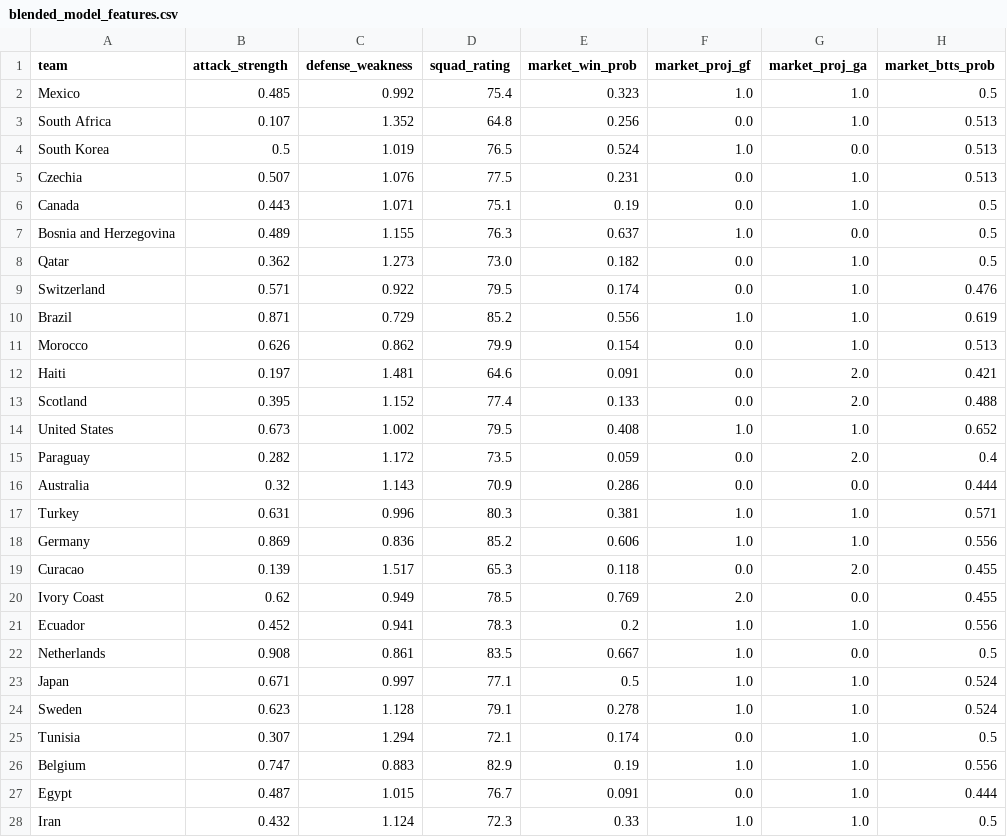
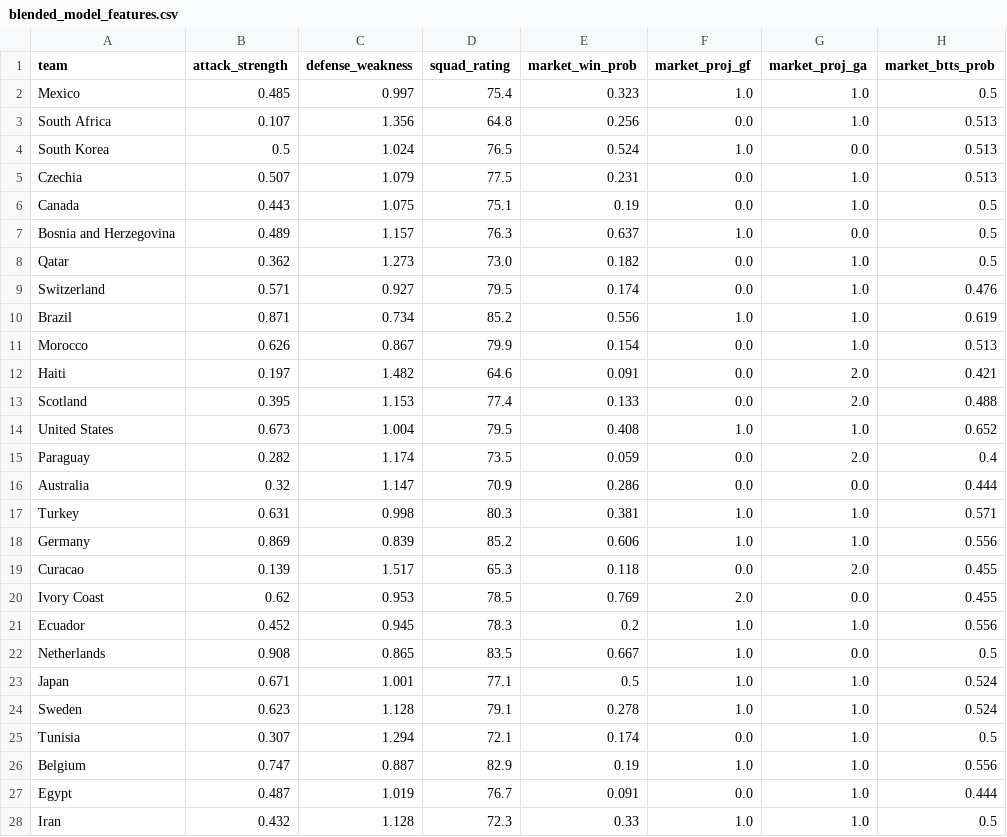
Before and after one commit to OmerYaacobi/ML-WC26-Prediction, a CSV file: data/processed/blended_model_features.csv, drawn as a sheet; only a part is shown; the diff covers the shown part only; the diff names each change by its address in the sheet, - before the commit and + after, or states it on an @@ line.

```diff
--- a/data/processed/blended_model_features.csv
+++ b/data/processed/blended_model_features.csv
-C2 (defense_weakness): 0.992
+C2 (defense_weakness): 0.997
-C3 (defense_weakness): 1.352
+C3 (defense_weakness): 1.356
-C4 (defense_weakness): 1.019
+C4 (defense_weakness): 1.024
-C5 (defense_weakness): 1.076
+C5 (defense_weakness): 1.079
-C6 (defense_weakness): 1.071
+C6 (defense_weakness): 1.075
-C7 (defense_weakness): 1.155
+C7 (defense_weakness): 1.157
-C9 (defense_weakness): 0.922
+C9 (defense_weakness): 0.927
-C10 (defense_weakness): 0.729
+C10 (defense_weakness): 0.734
-C11 (defense_weakness): 0.862
+C11 (defense_weakness): 0.867
-C12 (defense_weakness): 1.481
+C12 (defense_weakness): 1.482
-C13 (defense_weakness): 1.152
+C13 (defense_weakness): 1.153
-C14 (defense_weakness): 1.002
+C14 (defense_weakness): 1.004
-C15 (defense_weakness): 1.172
+C15 (defense_weakness): 1.174
-C16 (defense_weakness): 1.143
+C16 (defense_weakness): 1.147
-C17 (defense_weakness): 0.996
+C17 (defense_weakness): 0.998
-C18 (defense_weakness): 0.836
+C18 (defense_weakness): 0.839
-C20 (defense_weakness): 0.949
+C20 (defense_weakness): 0.953
-C21 (defense_weakness): 0.941
+C21 (defense_weakness): 0.945
-C22 (defense_weakness): 0.861
+C22 (defense_weakness): 0.865
-C23 (defense_weakness): 0.997
+C23 (defense_weakness): 1.001
-C26 (defense_weakness): 0.883
+C26 (defense_weakness): 0.887
-C27 (defense_weakness): 1.015
+C27 (defense_weakness): 1.019
-C28 (defense_weakness): 1.124
+C28 (defense_weakness): 1.128
```
Also changed, not shown: 22 edited cells elsewhere in this file, 6 other files.
